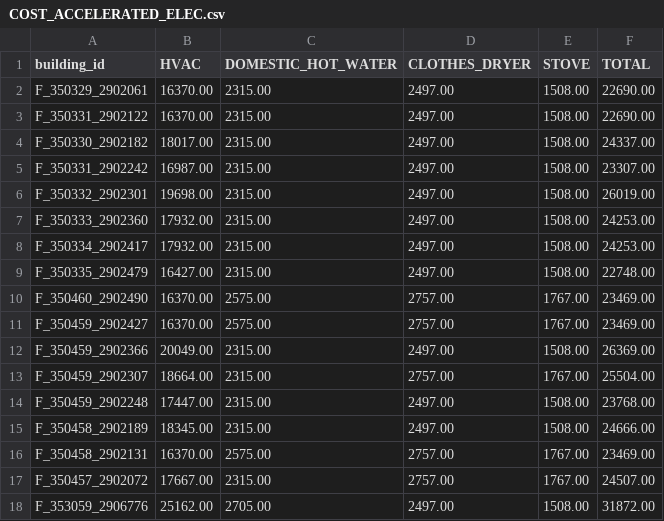
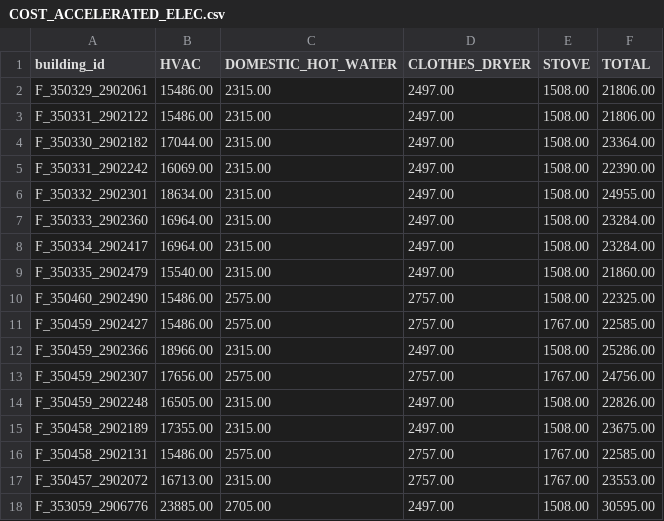
Before and after one commit to Groundworkdata/groundwork-eti, a CSV file: config_files/buildings/retrofit_costs/holyoke/COST_ACCELERATED_ELEC.csv, drawn as a sheet; only a part is shown; the diff covers the shown part only.

```diff
--- a/config_files/buildings/retrofit_costs/holyoke/COST_ACCELERATED_ELEC.csv
+++ b/config_files/buildings/retrofit_costs/holyoke/COST_ACCELERATED_ELEC.csv
@@ -1,18 +1,18 @@
 building_id,HVAC,DOMESTIC_HOT_WATER,CLOTHES_DRYER,STOVE,TOTAL
-F_350329_2902061,16370.00,2315.00,2497.00,1508.00,22690.00
-F_350331_2902122,16370.00,2315.00,2497.00,1508.00,22690.00
-F_350330_2902182,18017.00,2315.00,2497.00,1508.00,24337.00
-F_350331_2902242,16987.00,2315.00,2497.00,1508.00,23307.00
-F_350332_2902301,19698.00,2315.00,2497.00,1508.00,26019.00
-F_350333_2902360,17932.00,2315.00,2497.00,1508.00,24253.00
-F_350334_2902417,17932.00,2315.00,2497.00,1508.00,24253.00
-F_350335_2902479,16427.00,2315.00,2497.00,1508.00,22748.00
-F_350460_2902490,16370.00,2575.00,2757.00,1767.00,23469.00
-F_350459_2902427,16370.00,2575.00,2757.00,1767.00,23469.00
-F_350459_2902366,20049.00,2315.00,2497.00,1508.00,26369.00
-F_350459_2902307,18664.00,2315.00,2757.00,1767.00,25504.00
-F_350459_2902248,17447.00,2315.00,2497.00,1508.00,23768.00
-F_350458_2902189,18345.00,2315.00,2497.00,1508.00,24666.00
-F_350458_2902131,16370.00,2575.00,2757.00,1767.00,23469.00
-F_350457_2902072,17667.00,2315.00,2757.00,1767.00,24507.00
-F_353059_2906776,25162.00,2705.00,2497.00,1508.00,31872.00
+F_350329_2902061,15486.00,2315.00,2497.00,1508.00,21806.00
+F_350331_2902122,15486.00,2315.00,2497.00,1508.00,21806.00
+F_350330_2902182,17044.00,2315.00,2497.00,1508.00,23364.00
+F_350331_2902242,16069.00,2315.00,2497.00,1508.00,22390.00
+F_350332_2902301,18634.00,2315.00,2497.00,1508.00,24955.00
+F_350333_2902360,16964.00,2315.00,2497.00,1508.00,23284.00
+F_350334_2902417,16964.00,2315.00,2497.00,1508.00,23284.00
+F_350335_2902479,15540.00,2315.00,2497.00,1508.00,21860.00
+F_350460_2902490,15486.00,2575.00,2757.00,1508.00,22325.00
+F_350459_2902427,15486.00,2575.00,2757.00,1767.00,22585.00
+F_350459_2902366,18966.00,2315.00,2497.00,1508.00,25286.00
+F_350459_2902307,17656.00,2575.00,2757.00,1767.00,24756.00
+F_350459_2902248,16505.00,2315.00,2497.00,1508.00,22826.00
+F_350458_2902189,17355.00,2315.00,2497.00,1508.00,23675.00
+F_350458_2902131,15486.00,2575.00,2757.00,1767.00,22585.00
+F_350457_2902072,16713.00,2315.00,2757.00,1767.00,23553.00
+F_353059_2906776,23885.00,2705.00,2497.00,1508.00,30595.00
```
Also changed, not shown: 84 edited cells elsewhere in this file, config_files/buildings/retrofit_costs/holyoke/COST_HYBRID_GAS.csv, config_files/buildings/retrofit_costs/holyoke/COST_HYBRID_GAS_IMMEDIATE.csv, 21 other files.
